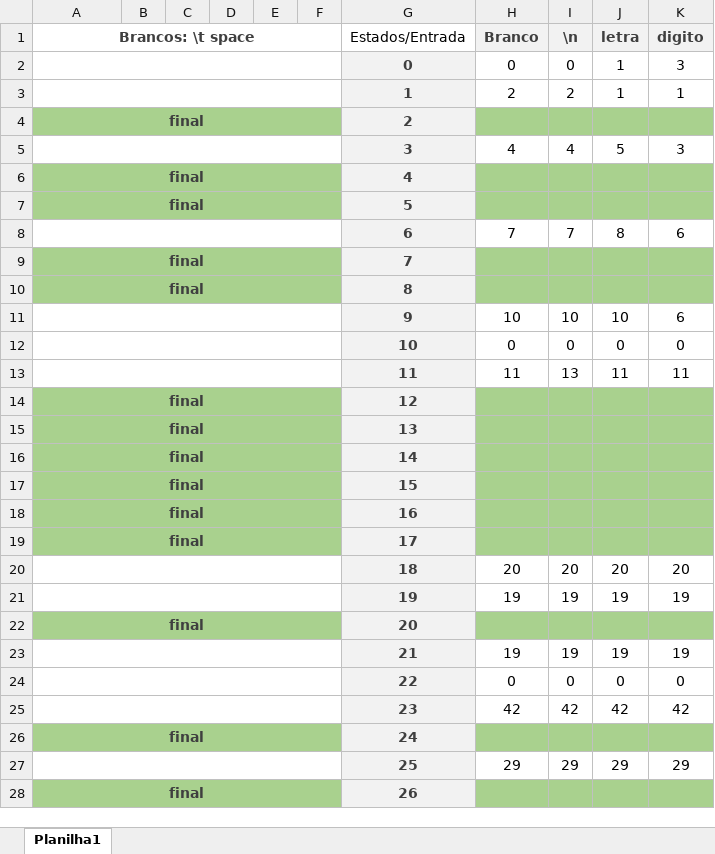
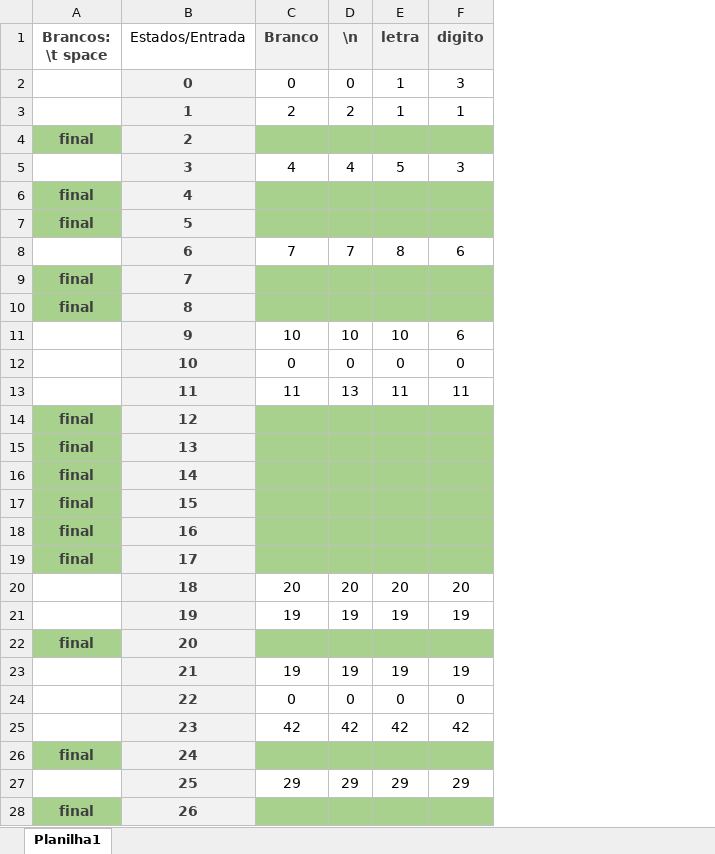
Before and after one commit to pharkrum/Compiler-Project-to-Portugol, an Excel workbook: Automato/tab_transicoes.xlsx, sheet Planilha1, drawn as a sheet; only a part is shown; values as stored, in another font and other column widths than the file's, no borders; the diff covers the shown part only; the diff names each change by its address in the sheet, - before the commit and + after, or states it on an @@ line.

```diff
--- a/Automato/tab_transicoes.xlsx (sheet Planilha1)
+++ b/Automato/tab_transicoes.xlsx (sheet Planilha1)
-column B, empty
-column C, empty
-column D, empty
-column E, empty
-column F, empty
-A1:F1 merged
-A2:F2 merged
-A3:F3 merged
-A4:F4 merged
-A5:F5 merged
-A6:F6 merged
-A7:F7 merged
-A8:F8 merged
-A9:F9 merged
-A10:F10 merged
-A11:F11 merged
-A12:F12 merged
-A13:F13 merged
-A14:F14 merged
-A15:F15 merged
-A16:F16 merged
-A17:F17 merged
-A18:F18 merged
-A19:F19 merged
-A20:F20 merged
-A21:F21 merged
-A22:F22 merged
-A23:F23 merged
-A24:F24 merged
-A25:F25 merged
-A26:F26 merged
-A27:F27 merged
-A28:F28 merged
```
Also changed, not shown: merged cells elsewhere in this sheet, 4 other files.
